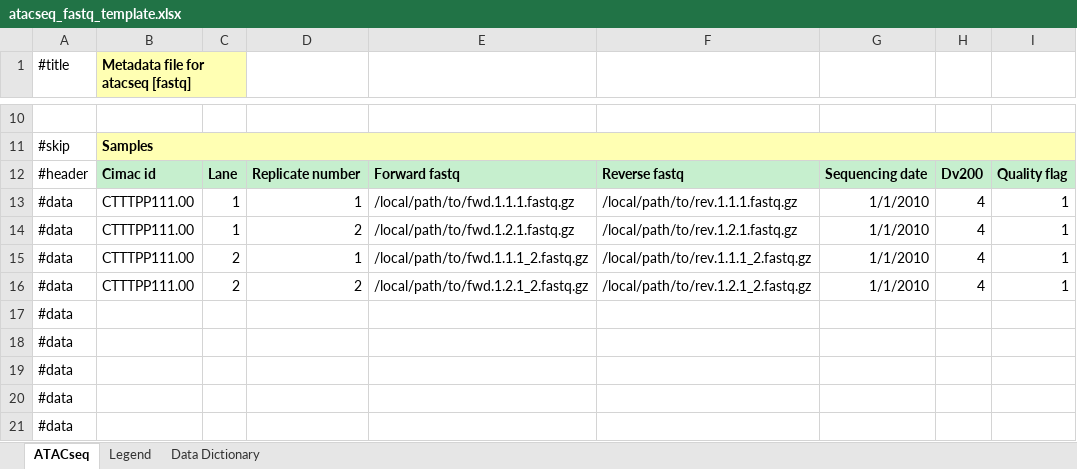
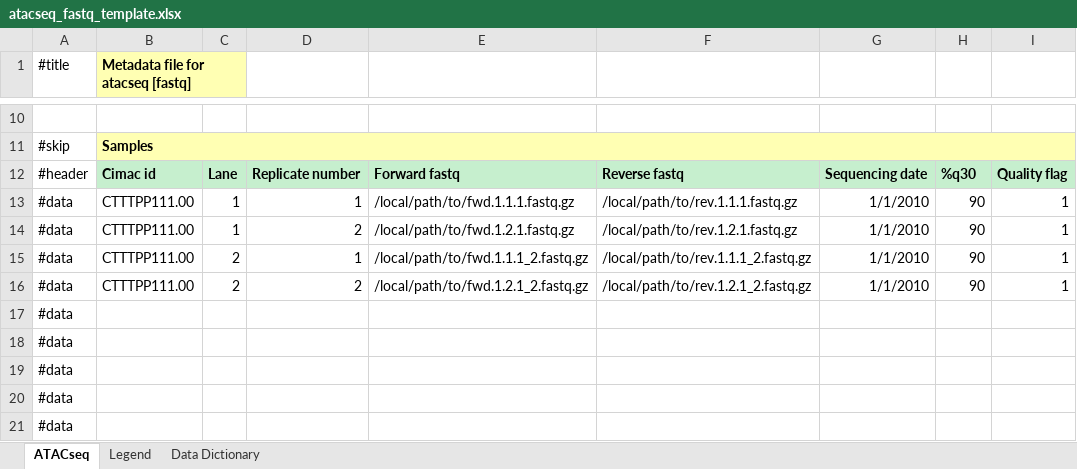
Before and after one commit to CIMAC-CIDC/cidc-schemas, an Excel workbook: template_examples/atacseq_fastq_template.xlsx, sheet ATACseq, drawn as a sheet; only a part is shown, gaps mark what is left out; values as stored, in another font and other column widths than the file's, no borders; the diff names each change by its address in the sheet, - before the commit and + after, or states it on an @@ line.

Commit message:
Update ATACseq assay re meeting with Stanford

```diff
--- a/template_examples/atacseq_fastq_template.xlsx (sheet ATACseq)
+++ b/template_examples/atacseq_fastq_template.xlsx (sheet ATACseq)
-H12: Dv200
+H12: %q30
-H13:H16: 4
+H13:H16: 90
```
Also changed, not shown: sheet Legend, 3 other files.
